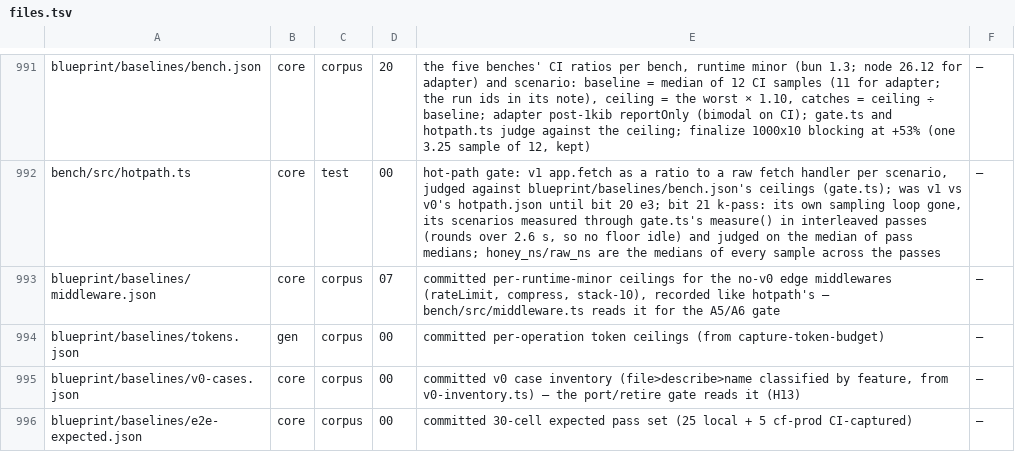
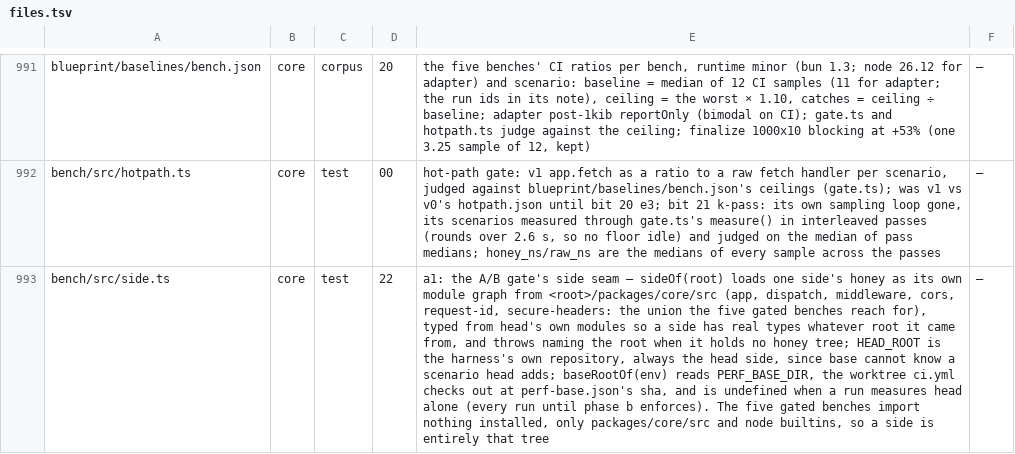
Before and after one commit to lovrozagar/honey, a TSV file: blueprint/files.tsv, drawn as a sheet; only a part is shown, gaps mark what is left out; the shorter side is filled out with more unchanged rows; the diff covers the shown part only; the diff names each change by its address in the sheet, - before the commit and + after, or states it on an @@ line.

Commit message:
test(bench): head and base honey as two module graphs, and the first pinned perf base
Phase a1 of the same-runner A/B perf gate. side.ts loads honey from a root, so head's tree and a
base worktree's load as distinct module graphs in one process, each one's imports inside its own
tree. perf-base.ts reads the pinned base and names every reason it is unusable: not an ancestor
of main, no lockfile, more than 400 commits behind. blueprint/baselines/perf-base.json pins
43a4462, the 1.0 release-notes tip. No bench judges differently yet.

```diff
--- a/blueprint/files.tsv
+++ b/blueprint/files.tsv
+row 993: bench/src/side.ts | core | test | 22 | a1: the A/B gate's side seam — sideOf(root) loads one side's honey as its own module graph from <root>/packages/core/src (app, dispatch, middleware, cors, request-id, secure-headers: the union the five gated benches reach for), typed from head's own modules so a side has real types whatever root it came from, and throws naming the root when it holds no honey tree; HEAD_ROOT is the harness's own repository, always the head side, since base cannot know a scenario head adds; baseRootOf(env) reads PERF_BASE_DIR, the worktree ci.yml checks out at perf-base.json's sha, and is undefined when a run measures head alone (every run until phase b enforces). The five gated benches import nothing installed, only packages/core/src and node builtins, so a side is entirely that tree | —
```
Also changed, not shown: 3 added rows elsewhere in this file, 6 other files.
